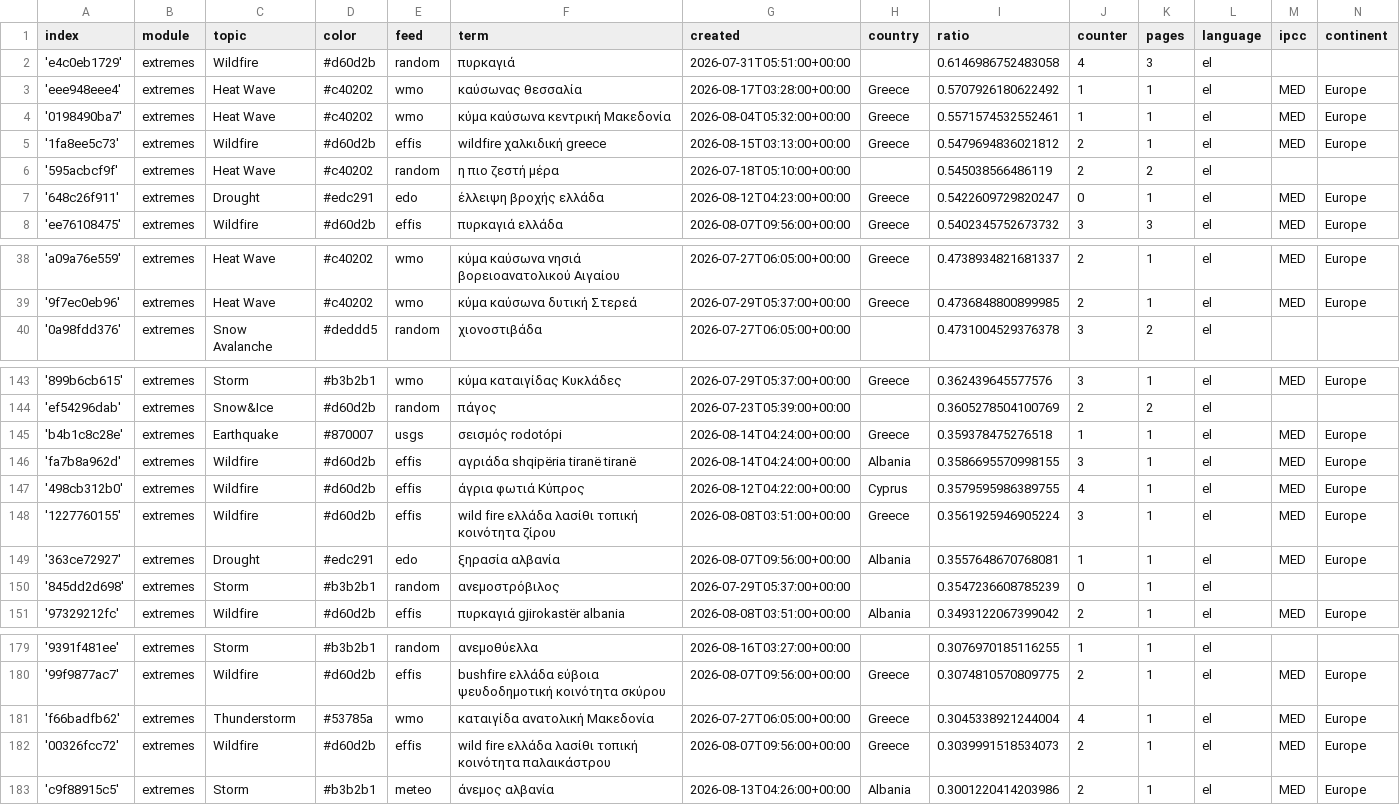
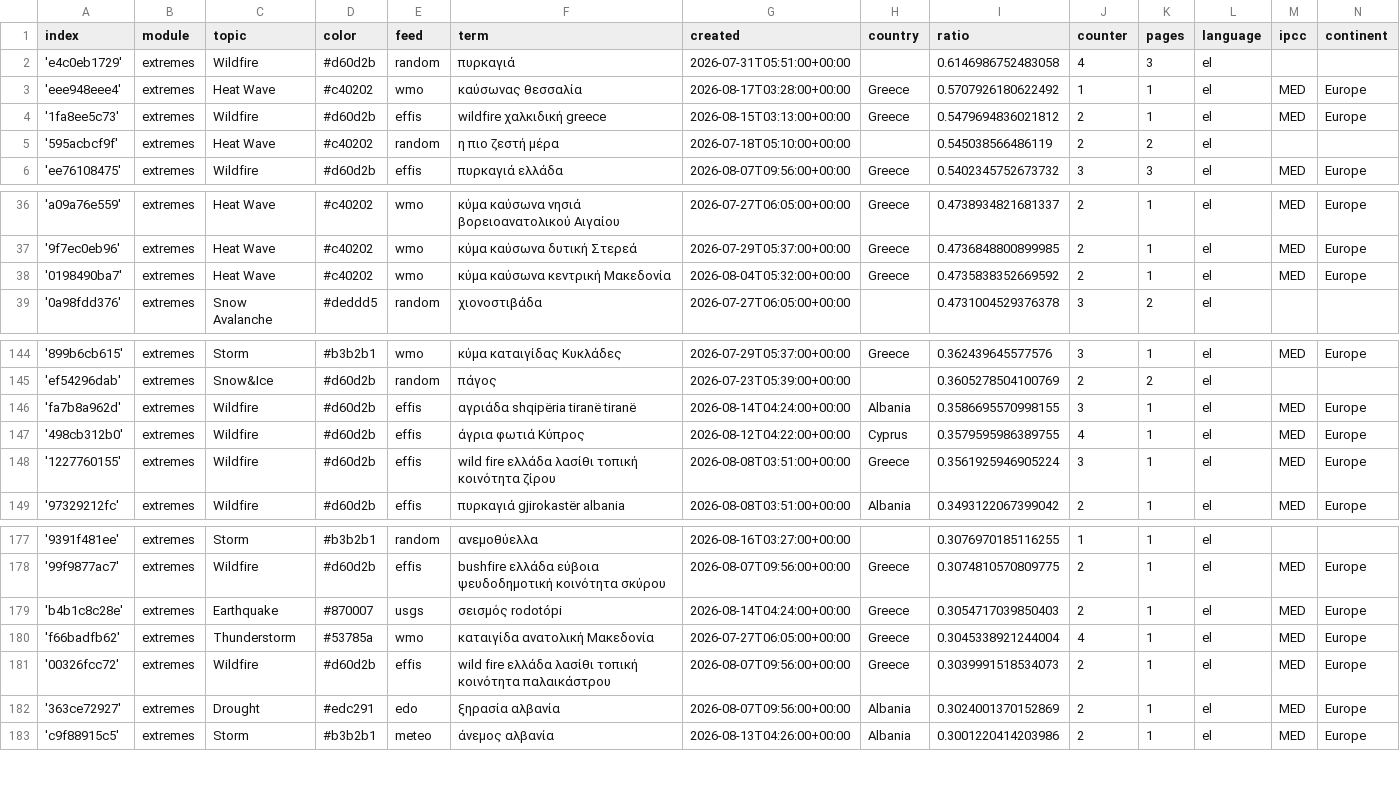
Before and after one commit to newsWhisperer/greekExtremes, a CSV file: terms.csv, drawn as a sheet; only a part is shown, gaps mark what is left out; the diff covers the shown part only.

```diff
--- a/terms.csv
+++ b/terms.csv
@@ -3,6 +3,4 @@ index,module,topic,color,feed,term,created,country,ratio,counter,pages,language,
 'eee948eee4',extremes,Heat Wave,#c40202,wmo,καύσωνας θεσσαλία,2026-08-17T03:28:00+00:00,Greece,0.5707926180622492,1,1,el,MED,Europe
-'0198490ba7',extremes,Heat Wave,#c40202,wmo,κύμα καύσωνα κεντρική Μακεδονία,2026-08-04T05:32:00+00:00,Greece,0.5571574532552461,1,1,el,MED,Europe
 '1fa8ee5c73',extremes,Wildfire,#d60d2b,effis,wildfire χαλκιδική greece,2026-08-15T03:13:00+00:00,Greece,0.5479694836021812,2,1,el,MED,Europe
 '595acbcf9f',extremes,Heat Wave,#c40202,random,η πιο ζεστή μέρα,2026-07-18T05:10:00+00:00,,0.545038566486119,2,2,el,,
-'648c26f911',extremes,Drought,#edc291,edo,έλλειψη βροχής ελλάδα,2026-08-12T04:23:00+00:00,Greece,0.5422609729820247,0,1,el,MED,Europe
 'ee76108475',extremes,Wildfire,#d60d2b,effis,πυρκαγιά ελλάδα,2026-08-07T09:56:00+00:00,Greece,0.5402345752673732,3,3,el,MED,Europe
@@ -39,2 +37,3 @@ index,module,topic,color,feed,term,created,country,ratio,counter,pages,language,
 '9f7ec0eb96',extremes,Heat Wave,#c40202,wmo,κύμα καύσωνα δυτική Στερεά,2026-07-29T05:37:00+00:00,Greece,0.4736848800899985,2,1,el,MED,Europe
+'0198490ba7',extremes,Heat Wave,#c40202,wmo,κύμα καύσωνα κεντρική Μακεδονία,2026-08-04T05:32:00+00:00,Greece,0.4735838352669592,2,1,el,MED,Europe
 '0a98fdd376',extremes,Snow Avalanche,#deddd5,random,χιονοστιβάδα,2026-07-27T06:05:00+00:00,,0.4731004529376378,3,2,el,,
@@ -144,3 +145,2 @@ index,module,topic,color,feed,term,created,country,ratio,counter,pages,language,
 'ef54296dab',extremes,Snow&Ice,#d60d2b,random,πάγος,2026-07-23T05:39:00+00:00,,0.3605278504100769,2,2,el,,
-'b4b1c8c28e',extremes,Earthquake,#870007,usgs,σεισμός rodotópi,2026-08-14T04:24:00+00:00,Greece,0.359378475276518,1,1,el,MED,Europe
 'fa7b8a962d',extremes,Wildfire,#d60d2b,effis,αγριάδα shqipëria tiranë tiranë,2026-08-14T04:24:00+00:00,Albania,0.3586695570998155,3,1,el,MED,Europe
@@ -148,4 +148,2 @@ index,module,topic,color,feed,term,created,country,ratio,counter,pages,language,
 '1227760155',extremes,Wildfire,#d60d2b,effis,wild fire ελλάδα  λασίθι τοπική κοινότητα ζίρου,2026-08-08T03:51:00+00:00,Greece,0.3561925946905224,3,1,el,MED,Europe
-'363ce72927',extremes,Drought,#edc291,edo,ξηρασία αλβανία,2026-08-07T09:56:00+00:00,Albania,0.3557648670768081,1,1,el,MED,Europe
-'845dd2d698',extremes,Storm,#b3b2b1,random,ανεμοστρόβιλος,2026-07-29T05:37:00+00:00,,0.3547236608785239,0,1,el,,
 '97329212fc',extremes,Wildfire,#d60d2b,effis,πυρκαγιά gjirokastër albania,2026-08-08T03:51:00+00:00,Albania,0.3493122067399042,2,1,el,MED,Europe
@@ -180,4 +178,6 @@ index,module,topic,color,feed,term,created,country,ratio,counter,pages,language,
 '99f9877ac7',extremes,Wildfire,#d60d2b,effis,bushfire ελλάδα  εύβοια ψευδοδημοτική κοινότητα σκύρου,2026-08-07T09:56:00+00:00,Greece,0.3074810570809775,2,1,el,MED,Europe
+'b4b1c8c28e',extremes,Earthquake,#870007,usgs,σεισμός rodotópi,2026-08-14T04:24:00+00:00,Greece,0.3054717039850403,2,1,el,MED,Europe
 'f66badfb62',extremes,Thunderstorm,#53785a,wmo,καταιγίδα ανατολική Μακεδονία,2026-07-27T06:05:00+00:00,Greece,0.3045338921244004,4,1,el,MED,Europe
 '00326fcc72',extremes,Wildfire,#d60d2b,effis,wild fire ελλάδα  λασίθι τοπική κοινότητα παλαικάστρου,2026-08-07T09:56:00+00:00,Greece,0.3039991518534073,2,1,el,MED,Europe
+'363ce72927',extremes,Drought,#edc291,edo,ξηρασία αλβανία,2026-08-07T09:56:00+00:00,Albania,0.3024001370152869,2,1,el,MED,Europe
 'c9f88915c5',extremes,Storm,#b3b2b1,meteo,άνεμος αλβανία,2026-08-13T04:26:00+00:00,Albania,0.3001220414203986,2,1,el,MED,Europe
```
Also changed, not shown: 2 added rows and 2 edited cells elsewhere in this file, cxsv/news_2026_07.csv.
